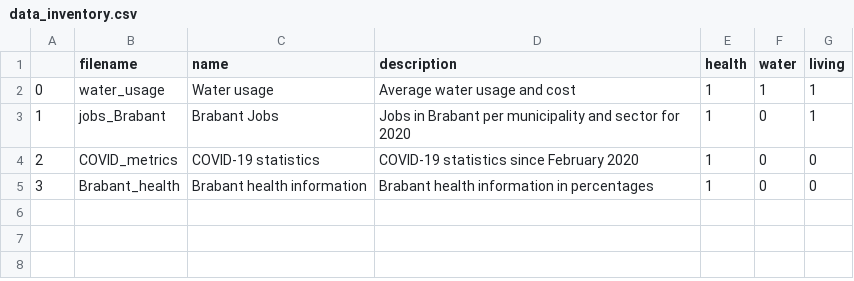
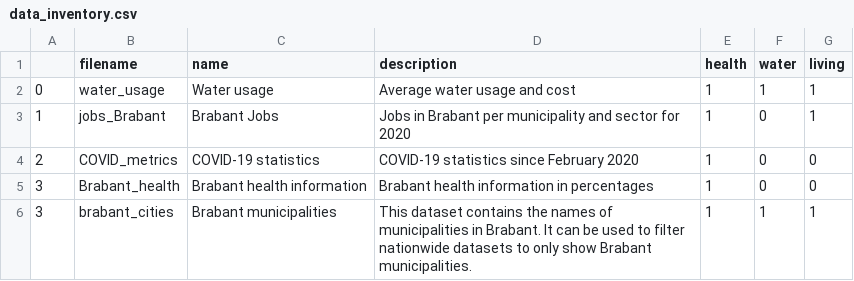
Before and after one commit to lzolyomi/Healthy-Data, a CSV file: src/data_inventory.csv, drawn as a sheet.

Commit message:
update inventory

```diff
--- a/src/data_inventory.csv
+++ b/src/data_inventory.csv
@@ -5 +5,2 @@
 3,Brabant_health,Brabant health information,Brabant health information in percentages,1,0,0
+3,brabant_cities,Brabant municipalities,This dataset contains the names of municipalities in Brabant. It can be used to filter nationwide datasets to only show Brabant municipalities. ,1,1,1
```
Also changed, not shown: 2 other files.
